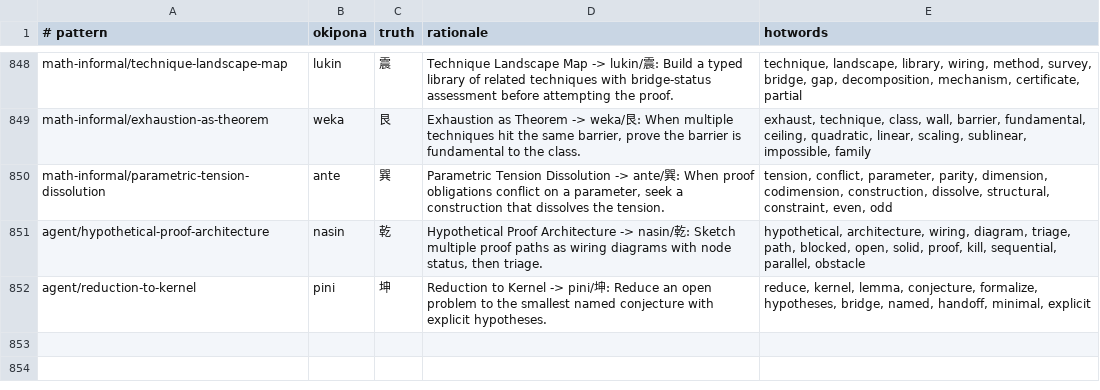
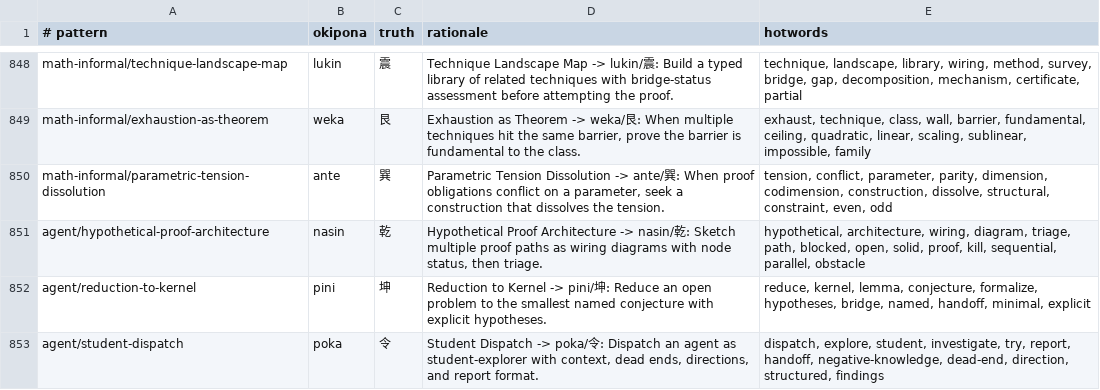
Before and after one commit to tothedarktowercame/futon3, a TSV file: resources/sigils/patterns-index.tsv, drawn as a sheet; only a part is shown, gaps mark what is left out; the diff names each change by its address in the sheet, - before the commit and + after, or states it on an @@ line.

```diff
--- a/resources/sigils/patterns-index.tsv
+++ b/resources/sigils/patterns-index.tsv
+row 853: agent/student-dispatch | poka | 令 | Student Dispatch -> poka/令: Dispatch an agent as student-explorer with context, dead ends, directions, and report format. | dispatch, explore, student, investigate, try, report, handoff, negative-knowledge, dead-end, direction, structured, findings
```
Also changed, not shown: 1 other file.
